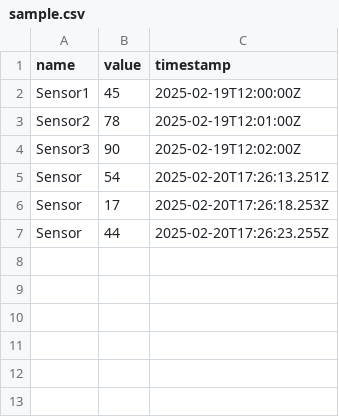
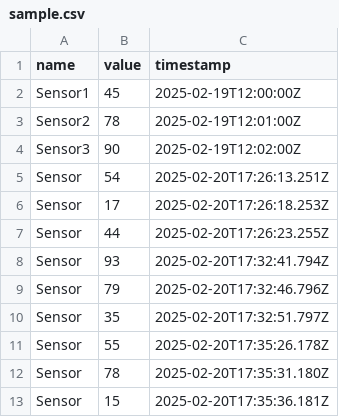
Before and after one commit to Anshizzi/airpurifier, a CSV file: server/data/sample.csv, drawn as a sheet; the diff names each change by its address in the sheet, - before the commit and + after, or states it on an @@ line.

Commit message:
c1

```diff
--- a/server/data/sample.csv
+++ b/server/data/sample.csv
+row 8: Sensor | 93 | 2025-02-20T17:32:41.794Z
+row 9: Sensor | 79 | 2025-02-20T17:32:46.796Z
+row 10: Sensor | 35 | 2025-02-20T17:32:51.797Z
+row 11: Sensor | 55 | 2025-02-20T17:35:26.178Z
+row 12: Sensor | 78 | 2025-02-20T17:35:31.180Z
+row 13: Sensor | 15 | 2025-02-20T17:35:36.181Z
```
